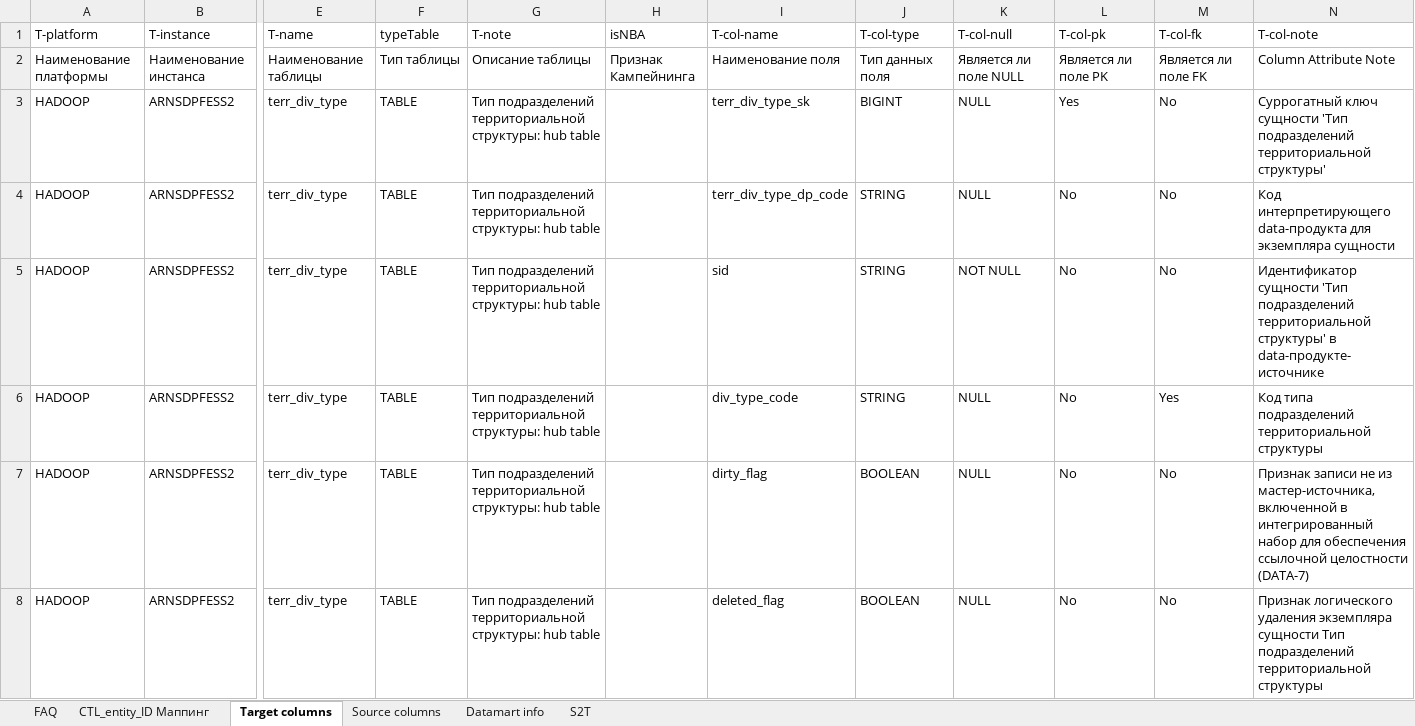
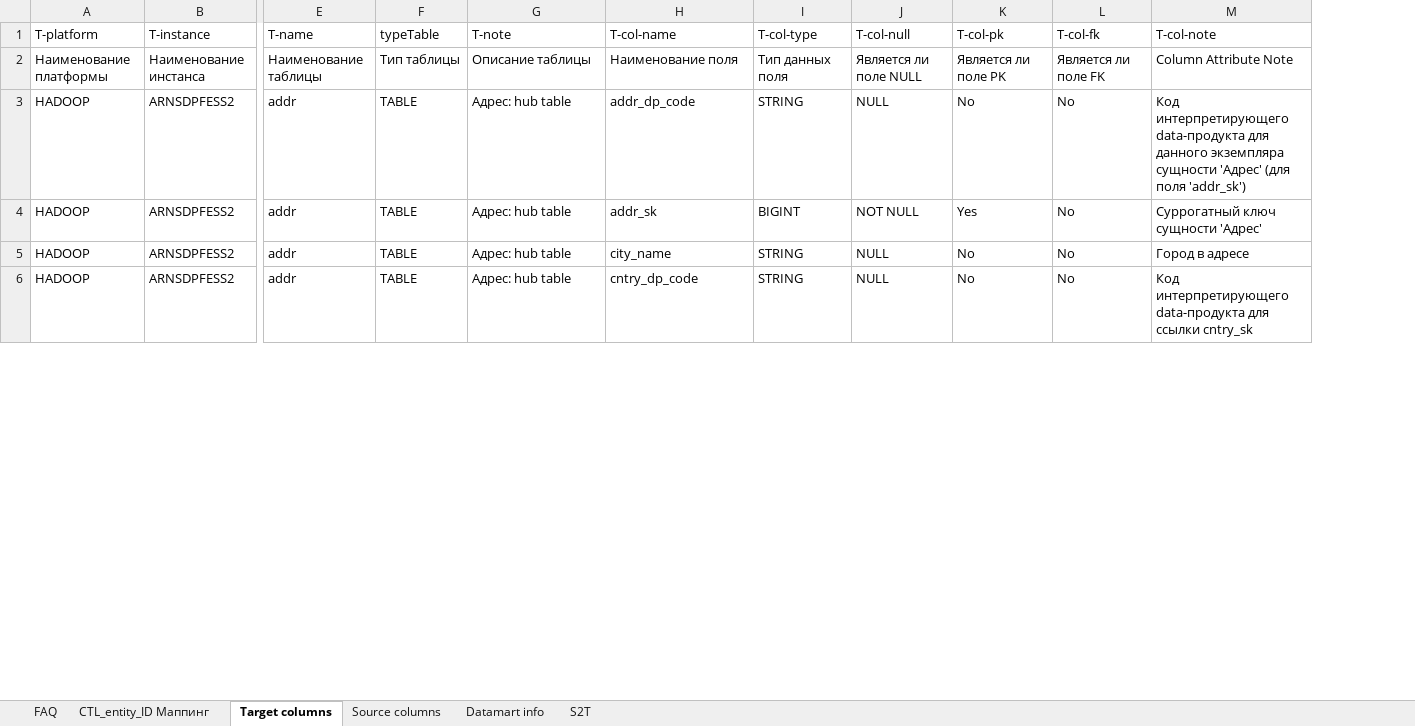
Before and after one commit to EtsuKeks/vspc_idl, an Excel workbook: src/main/resources/s2t/s2t.xlsx, sheet Target columns, drawn as a sheet; only a part is shown, gaps mark what is left out; values as stored, in another font and other column widths than the file's, no cell formats; charts and pictures and conditional formats not drawn; removed rows and columns are numbered as before the commit, all else as after; rows hold the shown columns only; the diff covers the shown part only; the diff names each change by its address in the sheet, - before the commit and + after, or states it on an @@ line.

```diff
--- a/src/main/resources/s2t/s2t.xlsx (sheet Target columns)
+++ b/src/main/resources/s2t/s2t.xlsx (sheet Target columns)
-column H (isNBA), row 2: Признак Кампейнинга
-row 3: HADOOP | ARNSDPFESS2 | terr_div_type | TABLE | Тип подразделений территориальной структуры: hub table |  | terr_div_type_sk | BIGINT | NULL | Yes | No | Суррогатный ключ сущности 'Тип подразделений территориальной структуры'
-E3:E5 (T-name): terr_div_type
+E3:E5 (T-name): addr
-G3:G5 (T-note): Тип подразделений территориальной структуры: hub table
+G3:G5 (T-note): Адрес: hub table
-H3 (T-col-name): terr_div_type_dp_code
+H3 (T-col-name): addr_dp_code
-M3 (T-col-note): …data-продукта для экземпляра сущности
+M3 (T-col-note): …data-продукта для данного экземпляра сущности 'Адрес' (для поля 'addr_sk')
-H4 (T-col-name): sid
+H4 (T-col-name): addr_sk
-I4 (T-col-type): STRING
+I4 (T-col-type): BIGINT
-K4 (T-col-pk): No
+K4 (T-col-pk): Yes
-M4 (T-col-note): Идентификатор сущности 'Тип подразделений территориальной структуры' в data-продукте-источнике
+M4 (T-col-note): Суррогатный ключ сущности 'Адрес'
-H5 (T-col-name): div_type_code
+H5 (T-col-name): city_name
-L5 (T-col-fk): Yes
+L5 (T-col-fk): No
-M5 (T-col-note): Код типа подразделений территориальной структуры
+M5 (T-col-note): Город в адресе
-row 7: HADOOP | ARNSDPFESS2 | terr_div_type | TABLE | Тип подразделений территориальной структуры: hub table |  | dirty_flag | BOOLEAN | NULL | No | No | Признак записи не из мастер-источника, включенной в интегрированный набор для обеспечения ссылочной целостности (DATA-7)
-E6 (T-name): terr_div_type
+E6 (T-name): addr
-G6 (T-note): Тип подразделений территориальной структуры: hub table
+G6 (T-note): Адрес: hub table
-H6 (T-col-name): deleted_flag
+H6 (T-col-name): cntry_dp_code
-I6 (T-col-type): BOOLEAN
+I6 (T-col-type): STRING
-M6 (T-col-note): Признак логического удаления экземпляра сущности Тип подразделений территориальной структуры
+M6 (T-col-note): Код интерпретирующего data-продукта для ссылки cntry_sk
```
Also changed, not shown: 36 added rows, 19 removed rows and 199 edited cells elsewhere in this sheet, sheet Source columns, sheet S2T, sheet Datamart info, sheet CTL_entity_ID Маппинг, cell formats, 8 other files.
